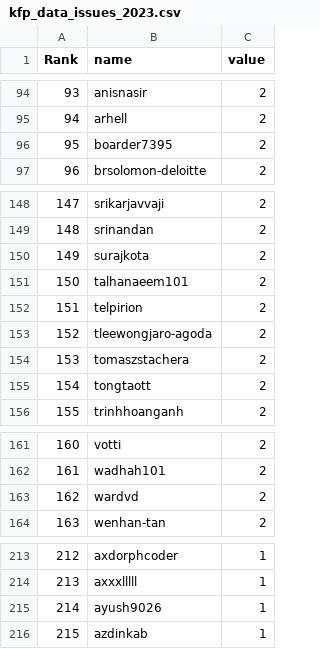
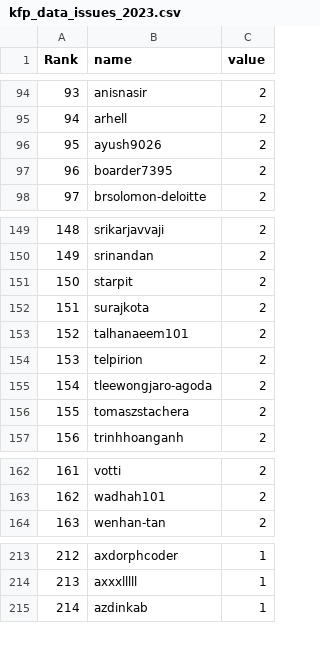
Before and after one commit to Davidnet/kubeflow-community-data, a CSV file: kfp_data_issues_2023.csv, drawn as a sheet; only a part is shown, gaps mark what is left out; removed rows and columns are numbered as before the commit, all else as after; the diff covers the shown part only; the diff names each change by its address in the sheet, - before the commit and + after, or states it on an @@ line.

```diff
--- a/kfp_data_issues_2023.csv
+++ b/kfp_data_issues_2023.csv
@@ column A (Rank) renumbered from row 8 down @@
+row 96: 95 | ayush9026 | 2
+row 151: 150 | starpit | 2
-row 155: 154 | tongtaott | 2
-row 163: 162 | wardvd | 2
-row 215: 214 | ayush9026 | 1
```
Also changed, not shown: 12 added rows, 15 removed rows and 2 edited cells elsewhere in this file, kfp_data_issue_comments.csv, 3 other files.
